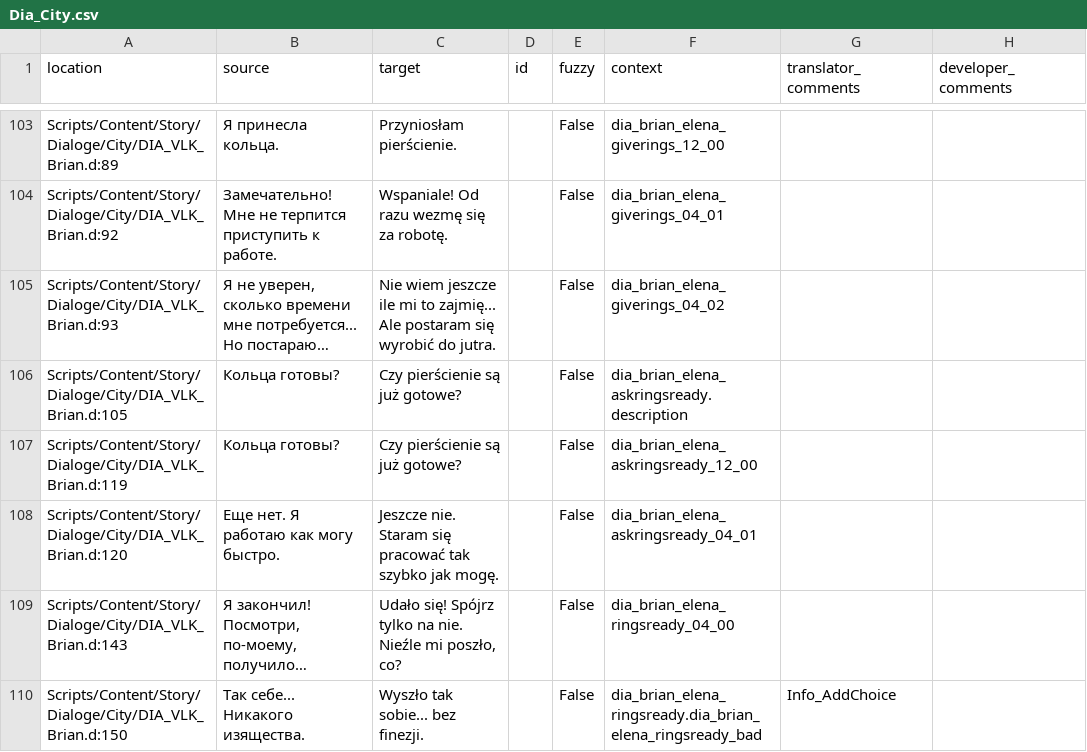
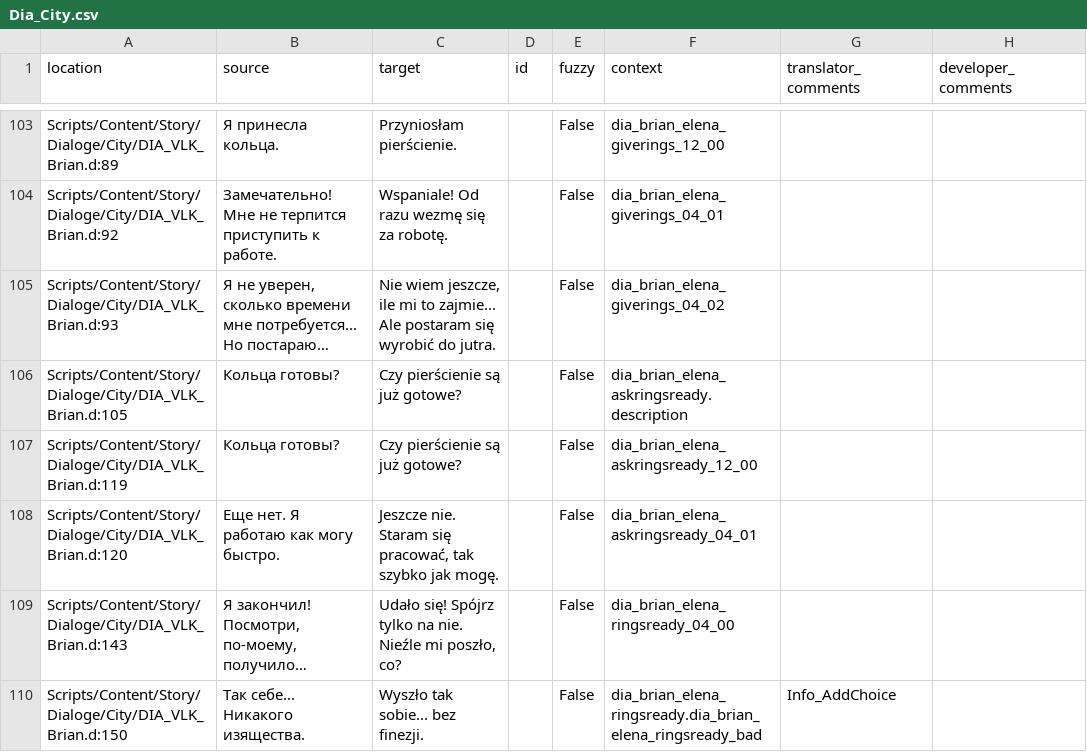
Before and after one commit to auronen/Mushroomers-Gothic-II-NoR-Mod-, a CSV file: .translations/pl/Dia_City.csv, drawn as a sheet; only a part is shown, gaps mark what is left out; long unchanged cells end in …; the diff names each change by its address in the sheet, - before the commit and + after, or states it on an @@ line.

Commit message:
Translated using Weblate (Polish)
Currently translated at 23.2% (296 of 1273 strings)

Translation: Mushroomers/Dia_City
Translate-URL: http://weblate.cokoliv.eu/projects/mushroomers/dia_city/pl/

```diff
--- a/.translations/pl/Dia_City.csv
+++ b/.translations/pl/Dia_City.csv
-C105 (target): Nie wiem jeszcze ile mi to zajmię... Ale postaram…
+C105 (target): Nie wiem jeszcze, ile mi to zajmie... Ale postaram…
-C108 (target): …Staram się pracować tak szybko…
+C108 (target): …Staram się pracować, tak szybko…
```
